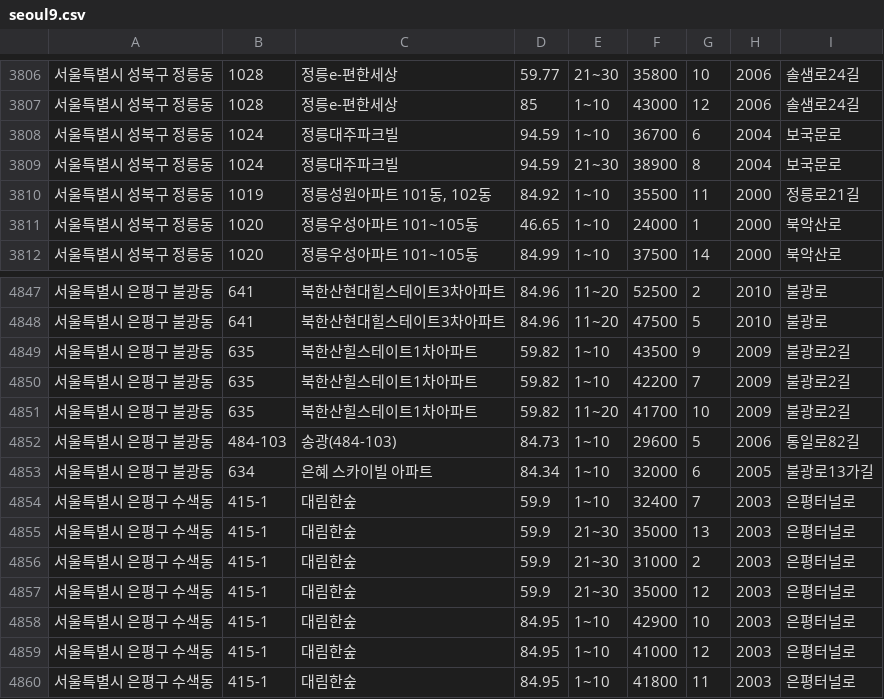
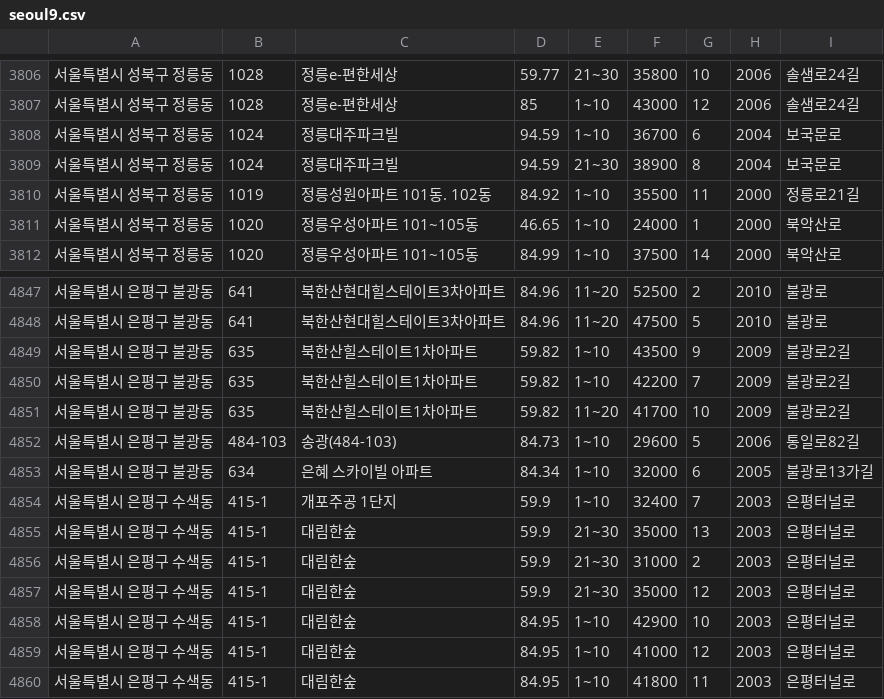
Before and after one commit to baramnemse/ml, a CSV file: seoul9.csv, drawn as a sheet; only a part is shown, gaps mark what is left out; the diff covers the shown part only.

```diff
--- a/seoul9.csv
+++ b/seoul9.csv
@@ -3809,3 +3809,3 @@
  서울특별시 성북구 정릉동,1024,정릉대주파크빌,94.59,21~30,38900,8,2004,보국문로
- 서울특별시 성북구 정릉동,1019,"정릉성원아파트 101동, 102동",84.92,1~10,35500,11,2000,정릉로21길
+ 서울특별시 성북구 정릉동,1019,정릉성원아파트 101동. 102동,84.92,1~10,35500,11,2000,정릉로21길
  서울특별시 성북구 정릉동,1020,정릉우성아파트 101~105동,46.65,1~10,24000,1,2000,북악산로
@@ -4853,3 +4853,3 @@
  서울특별시 은평구 불광동,634,은혜 스카이빌 아파트,84.34,1~10,32000,6,2005,불광로13가길
- 서울특별시 은평구 수색동,415-1,대림한숲,59.9,1~10,32400,7,2003,은평터널로
+ 서울특별시 은평구 수색동,415-1,개포주공 1단지,59.9,1~10,32400,7,2003,은평터널로
  서울특별시 은평구 수색동,415-1,대림한숲,59.9,21~30,35000,13,2003,은평터널로
```
Also changed, not shown: 26 edited cells elsewhere in this file.
